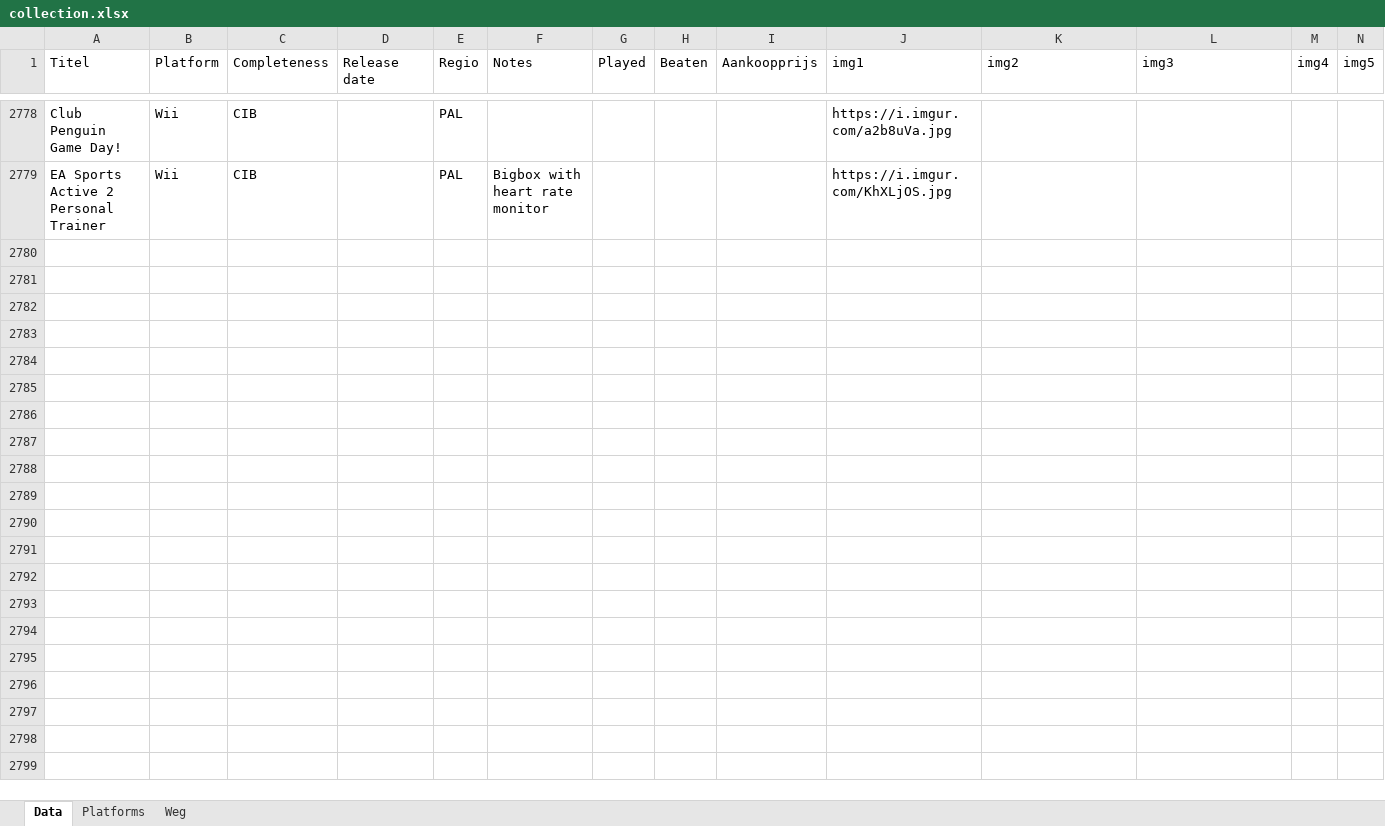
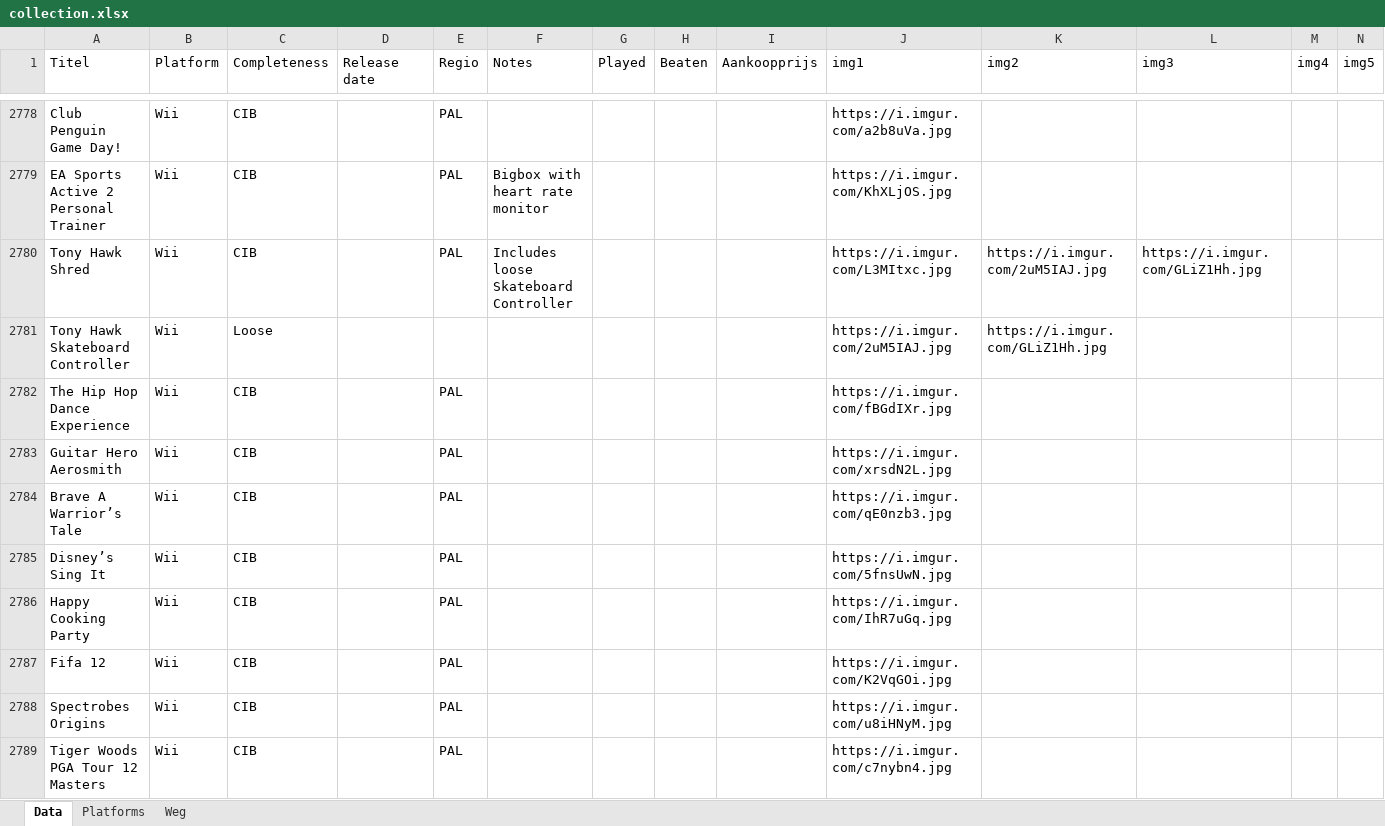
Before and after one commit to ikk5/ikk5.github.io, an Excel workbook: collection.xlsx, sheet Data, drawn as a sheet; only a part is shown, gaps mark what is left out; values as stored, in another font and other column widths than the file's, no borders; charts and pictures not drawn; rows hold the shown columns only; the diff covers the shown part only; the diff names each change by its address in the sheet, - before the commit and + after, or states it on an @@ line.

```diff
--- a/collection.xlsx (sheet Data)
+++ b/collection.xlsx (sheet Data)
+row 2780: Tony Hawk Shred | Wii | CIB |  | PAL | Includes loose Skateboard Controller |  |  |  | https://i.imgur.com/L3MItxc.jpg | https://i.imgur.com/2uM5IAJ.jpg | https://i.imgur.com/GLiZ1Hh.jpg
+row 2781: Tony Hawk Skateboard Controller | Wii | Loose |  |  |  |  |  |  | https://i.imgur.com/2uM5IAJ.jpg | https://i.imgur.com/GLiZ1Hh.jpg
+row 2782: The Hip Hop Dance Experience | Wii | CIB |  | PAL |  |  |  |  | https://i.imgur.com/fBGdIXr.jpg
+row 2783: Guitar Hero Aerosmith | Wii | CIB |  | PAL |  |  |  |  | https://i.imgur.com/xrsdN2L.jpg
+row 2784: Brave A Warrior’s Tale | Wii | CIB |  | PAL |  |  |  |  | https://i.imgur.com/qE0nzb3.jpg
+row 2785: Disney’s Sing It | Wii | CIB |  | PAL |  |  |  |  | https://i.imgur.com/5fnsUwN.jpg
+row 2786: Happy Cooking Party | Wii | CIB |  | PAL |  |  |  |  | https://i.imgur.com/IhR7uGq.jpg
+row 2787: Fifa 12 | Wii | CIB |  | PAL |  |  |  |  | https://i.imgur.com/K2VqGOi.jpg
+row 2788: Spectrobes Origins | Wii | CIB |  | PAL |  |  |  |  | https://i.imgur.com/u8iHNyM.jpg
+row 2789: Tiger Woods PGA Tour 12 Masters | Wii | CIB |  | PAL |  |  |  |  | https://i.imgur.com/c7nybn4.jpg
```
Also changed, not shown: 42 added rows and 2 edited cells elsewhere in this sheet, 54 other files.
